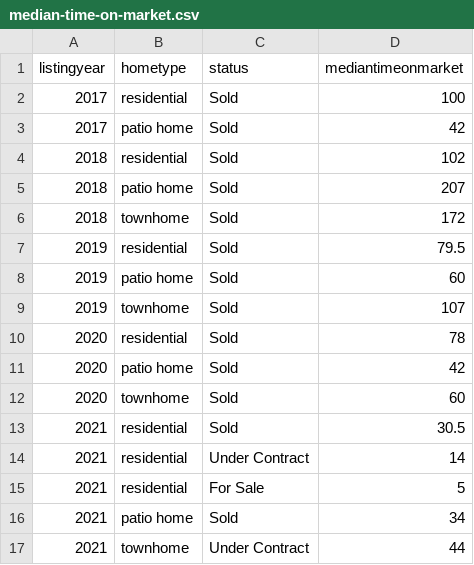
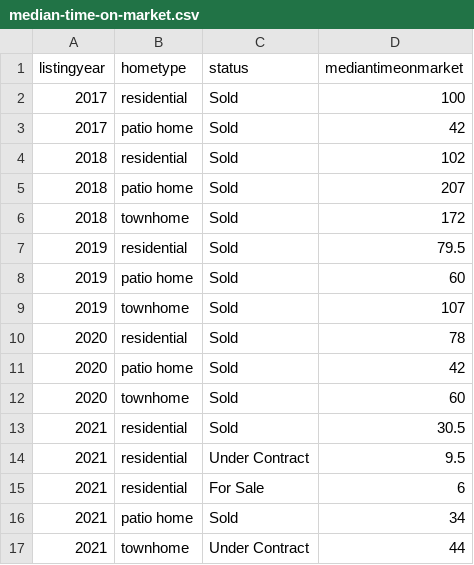
Before and after one commit to robhanssen/glenlake-homesales-old, a CSV file: data/median-time-on-market.csv, drawn as a sheet.

```diff
--- a/data/median-time-on-market.csv
+++ b/data/median-time-on-market.csv
@@ -13,4 +13,4 @@ listingyear,hometype,status,mediantimeonmarket
 2021,residential,Sold,30.5
-2021,residential,Under Contract,14
-2021,residential,For Sale,5
+2021,residential,Under Contract,9.5
+2021,residential,For Sale,6
 2021,patio home,Sold,34
```
Also changed, not shown: data/homesales_processeddata.csv, data/listing-overview-by-year.csv, 14 other files.
